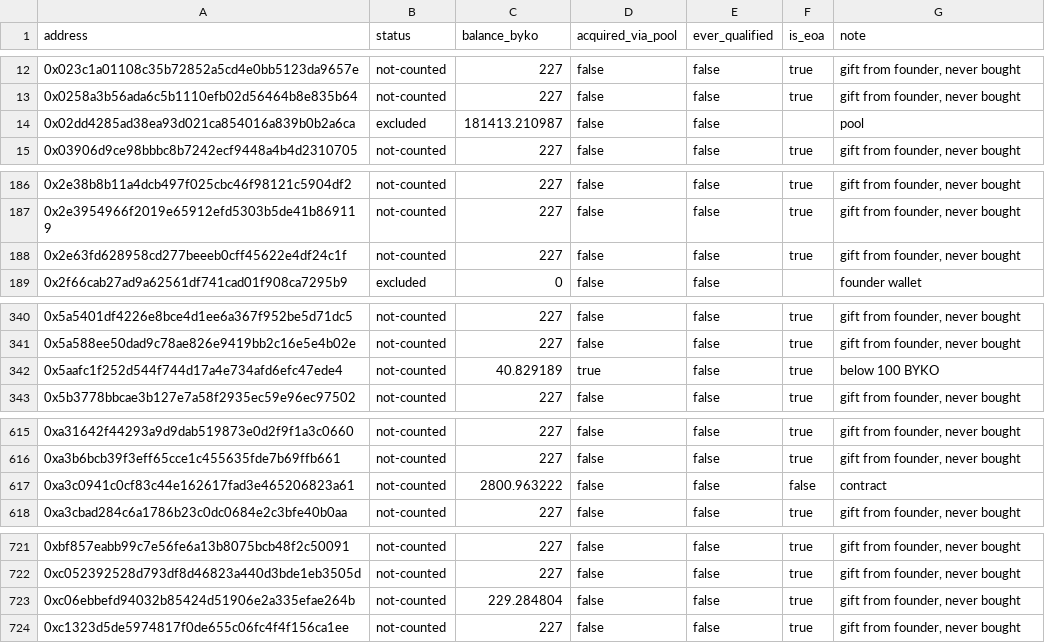
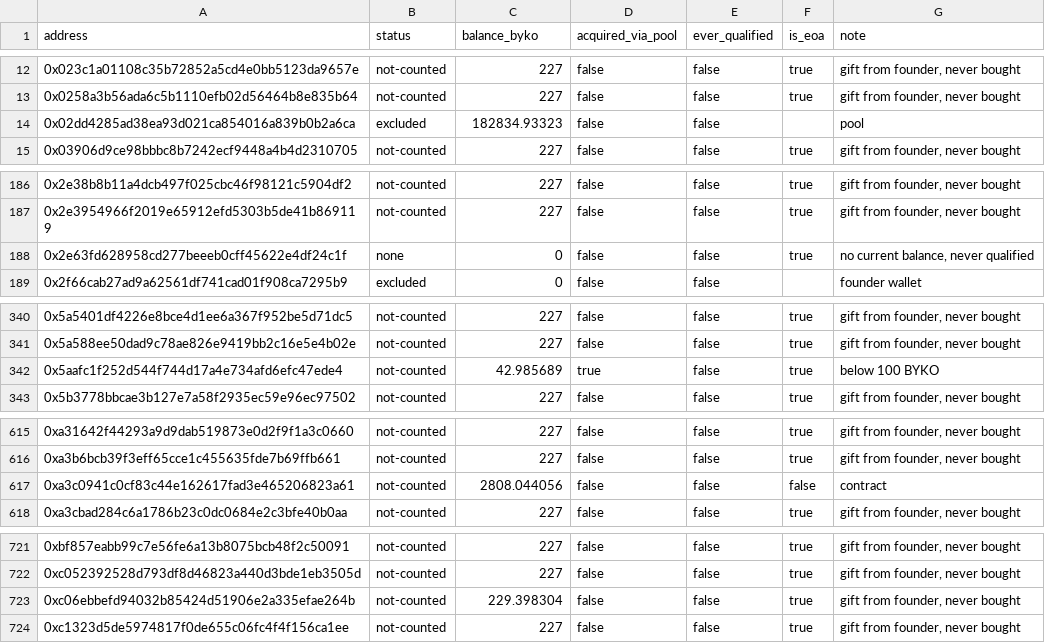
Before and after one commit to bykovas/byko, a CSV file: website/data/tally.csv, drawn as a sheet; only a part is shown, gaps mark what is left out; the diff covers the shown part only.

```diff
--- a/website/data/tally.csv
+++ b/website/data/tally.csv
@@ -13,3 +13,3 @@ address,status,balance_byko,acquired_via_pool,ever_qualified,is_eoa,note
 0x0258a3b56ada6c5b1110efb02d56464b8e835b64,not-counted,227,false,false,true,"gift from founder, never bought"
-0x02dd4285ad38ea93d021ca854016a839b0b2a6ca,excluded,181413.210987,false,false,,"pool"
+0x02dd4285ad38ea93d021ca854016a839b0b2a6ca,excluded,182834.93323,false,false,,"pool"
 0x03906d9ce98bbbc8b7242ecf9448a4b4d2310705,not-counted,227,false,false,true,"gift from founder, never bought"
@@ -187,3 +187,3 @@ address,status,balance_byko,acquired_via_pool,ever_qualified,is_eoa,note
 0x2e3954966f2019e65912efd5303b5de41b869119,not-counted,227,false,false,true,"gift from founder, never bought"
-0x2e63fd628958cd277beeeb0cff45622e4df24c1f,not-counted,227,false,false,true,"gift from founder, never bought"
+0x2e63fd628958cd277beeeb0cff45622e4df24c1f,none,0,false,false,true,"no current balance, never qualified"
 0x2f66cab27ad9a62561df741cad01f908ca7295b9,excluded,0,false,false,,"founder wallet"
@@ -341,3 +341,3 @@ address,status,balance_byko,acquired_via_pool,ever_qualified,is_eoa,note
 0x5a588ee50dad9c78ae826e9419bb2c16e5e4b02e,not-counted,227,false,false,true,"gift from founder, never bought"
-0x5aafc1f252d544f744d17a4e734afd6efc47ede4,not-counted,40.829189,true,false,true,"below 100 BYKO"
+0x5aafc1f252d544f744d17a4e734afd6efc47ede4,not-counted,42.985689,true,false,true,"below 100 BYKO"
 0x5b3778bbcae3b127e7a58f2935ec59e96ec97502,not-counted,227,false,false,true,"gift from founder, never bought"
@@ -616,3 +616,3 @@ address,status,balance_byko,acquired_via_pool,ever_qualified,is_eoa,note
 0xa3b6bcb39f3eff65cce1c455635fde7b69ffb661,not-counted,227,false,false,true,"gift from founder, never bought"
-0xa3c0941c0cf83c44e162617fad3e465206823a61,not-counted,2800.963222,false,false,false,"contract"
+0xa3c0941c0cf83c44e162617fad3e465206823a61,not-counted,2808.044056,false,false,false,"contract"
 0xa3cbad284c6a1786b23c0dc0684e2c3bfe40b0aa,not-counted,227,false,false,true,"gift from founder, never bought"
@@ -722,3 +722,3 @@ address,status,balance_byko,acquired_via_pool,ever_qualified,is_eoa,note
 0xc052392528d793df8d46823a440d3bde1eb3505d,not-counted,227,false,false,true,"gift from founder, never bought"
-0xc06ebbefd94032b85424d51906e2a335efae264b,not-counted,229.284804,false,false,true,"gift from founder, never bought"
+0xc06ebbefd94032b85424d51906e2a335efae264b,not-counted,229.398304,false,false,true,"gift from founder, never bought"
 0xc1323d5de5974817f0de655c06fc4f4f156ca1ee,not-counted,227,false,false,true,"gift from founder, never bought"
```
Also changed, not shown: 2 edited cells elsewhere in this file, 2 other files.
